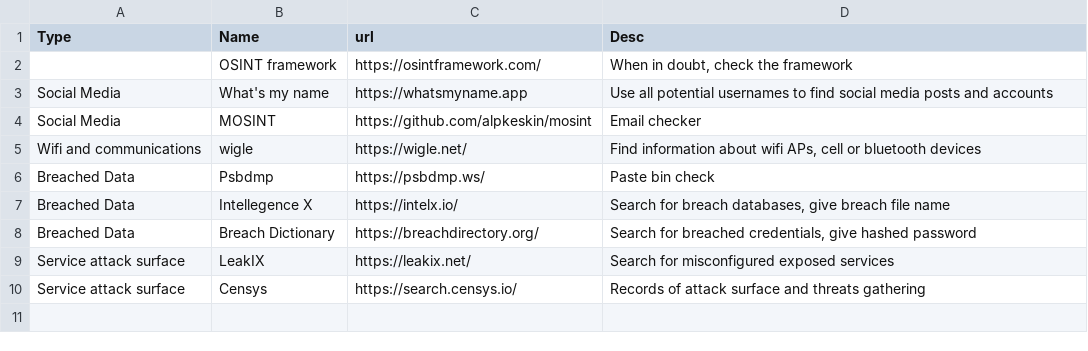
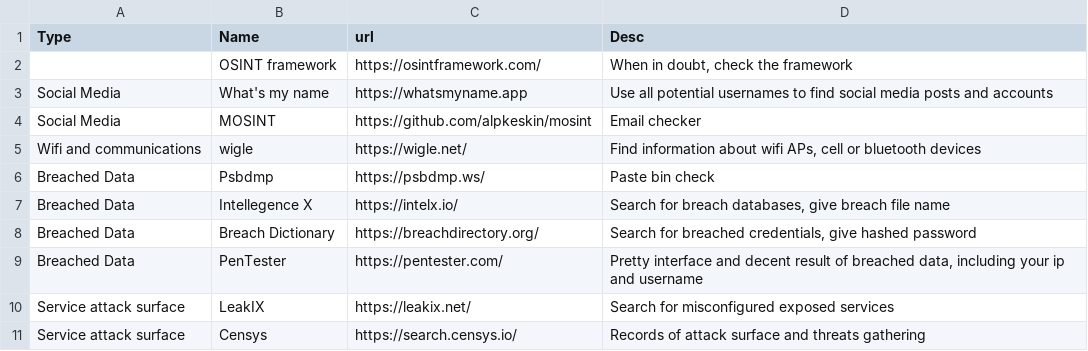
Before and after one commit to samsara138/samsara138.github.io, a CSV file: assets/csv/POINST_res-v2.csv, drawn as a sheet; the diff names each change by its address in the sheet, - before the commit and + after, or states it on an @@ line.

Commit message:
Add pentester src

```diff
--- a/assets/csv/POINST_res-v2.csv
+++ b/assets/csv/POINST_res-v2.csv
+row 9: Breached Data | PenTester | https://pentester.com/ | Pretty interface and decent result of breached data, including your ip and username
```
